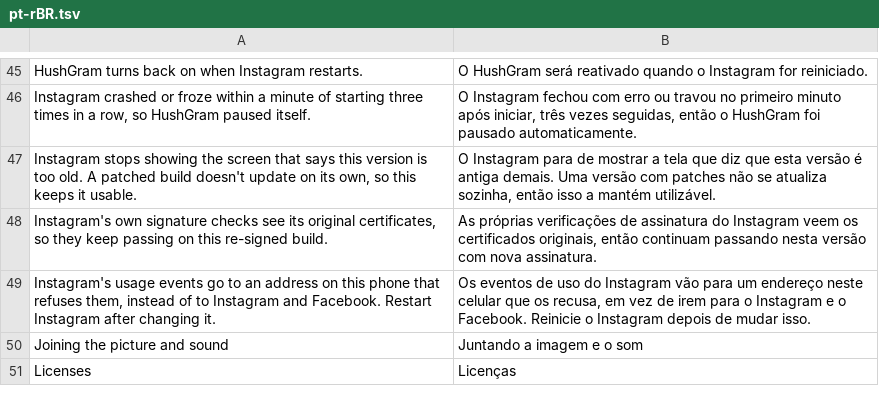
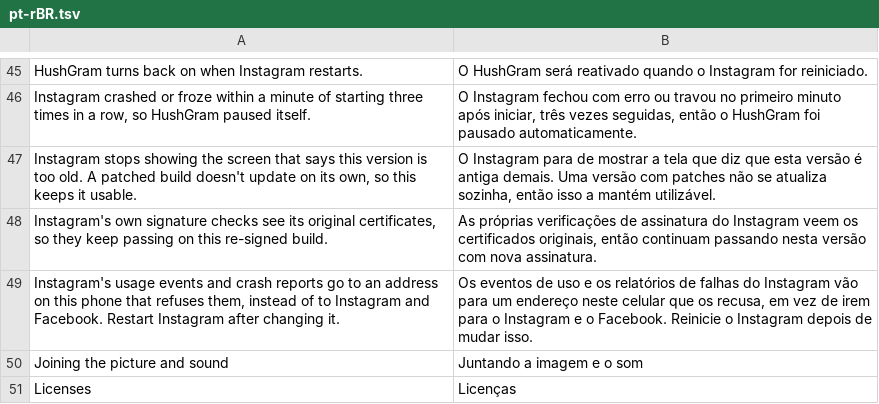
Before and after one commit to BlackGold8282/HushGram, a TSV file: extensions/shared/library/src/main/l10n/pt-rBR.tsv, drawn as a sheet; only a part is shown, gaps mark what is left out.

Commit message:
feat(analytics): refuse Lacrima's reports before the settings are ready
Lacrima sends its pending crash reports about 15 ms before setContext,
on its own thread, while Instagram's main thread waits for that send.
endpoint() let them out ("the settings weren't ready" fails open), so
the report address and the startup pings now go through
reportEndpoint(), which refuses until the settings are ready and then
answers as endpoint() does. It can't wait for the switch: a 5 s wait
stalled 449's start by 5 s on a phone, and a test now pins that it
answers at once off the main thread.

On a phone with the switch on, b-www.facebook.com went from about
175 KB up a minute to no connection. The description, settings summary
and its translations now say crash reports go too.

```diff
--- a/extensions/shared/library/src/main/l10n/pt-rBR.tsv
+++ b/extensions/shared/library/src/main/l10n/pt-rBR.tsv
@@ -48,3 +48,3 @@ Instagram stops showing the screen that says this version is too old. A patched
 Instagram's own signature checks see its original certificates, so they keep passing on this re-signed build.	As próprias verificações de assinatura do Instagram veem os certificados originais, então continuam passando nesta versão com nova assinatura.
-Instagram's usage events go to an address on this phone that refuses them, instead of to Instagram and Facebook. Restart Instagram after changing it.	Os eventos de uso do Instagram vão para um endereço neste celular que os recusa, em vez de irem para o Instagram e o Facebook. Reinicie o Instagram depois de mudar isso.
+Instagram's usage events and crash reports go to an address on this phone that refuses them, instead of to Instagram and Facebook. Restart Instagram after changing it.	Os eventos de uso e os relatórios de falhas do Instagram vão para um endereço neste celular que os recusa, em vez de irem para o Instagram e o Facebook. Reinicie o Instagram depois de mudar isso.
 Joining the picture and sound	Juntando a imagem e o som
```
Also changed, not shown: extensions/shared/library/src/main/l10n/de.tsv, extensions/shared/library/src/main/l10n/es.tsv, 11 other files.
